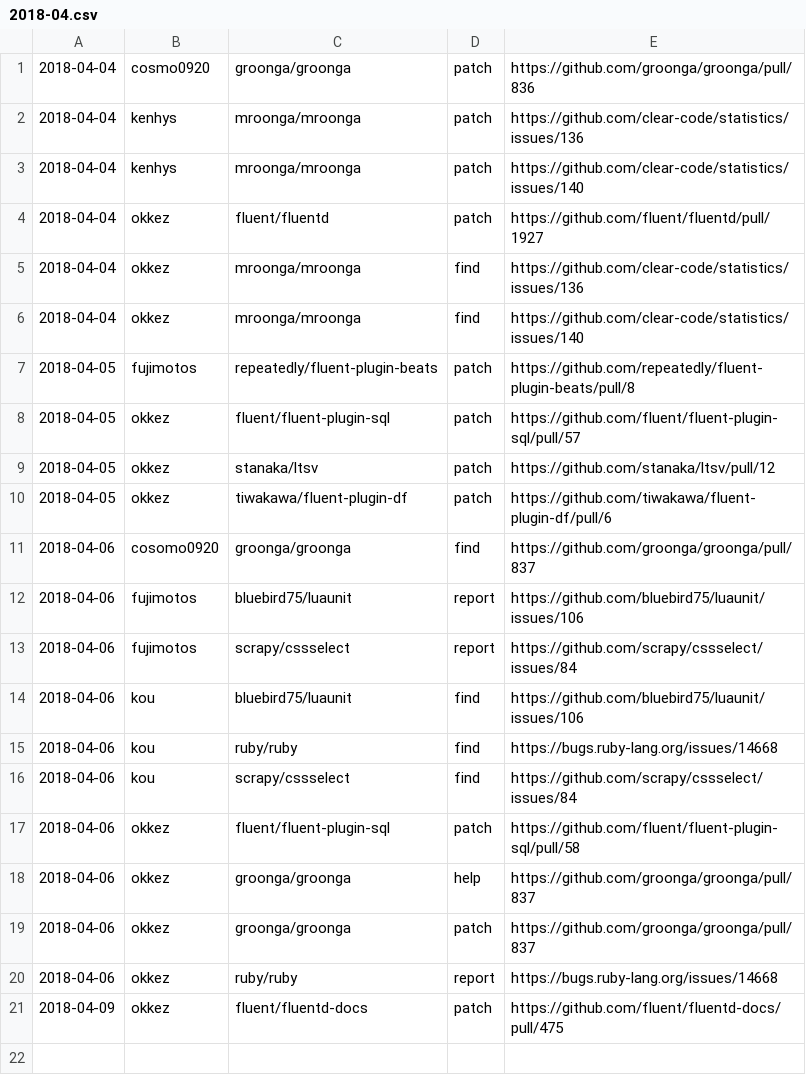
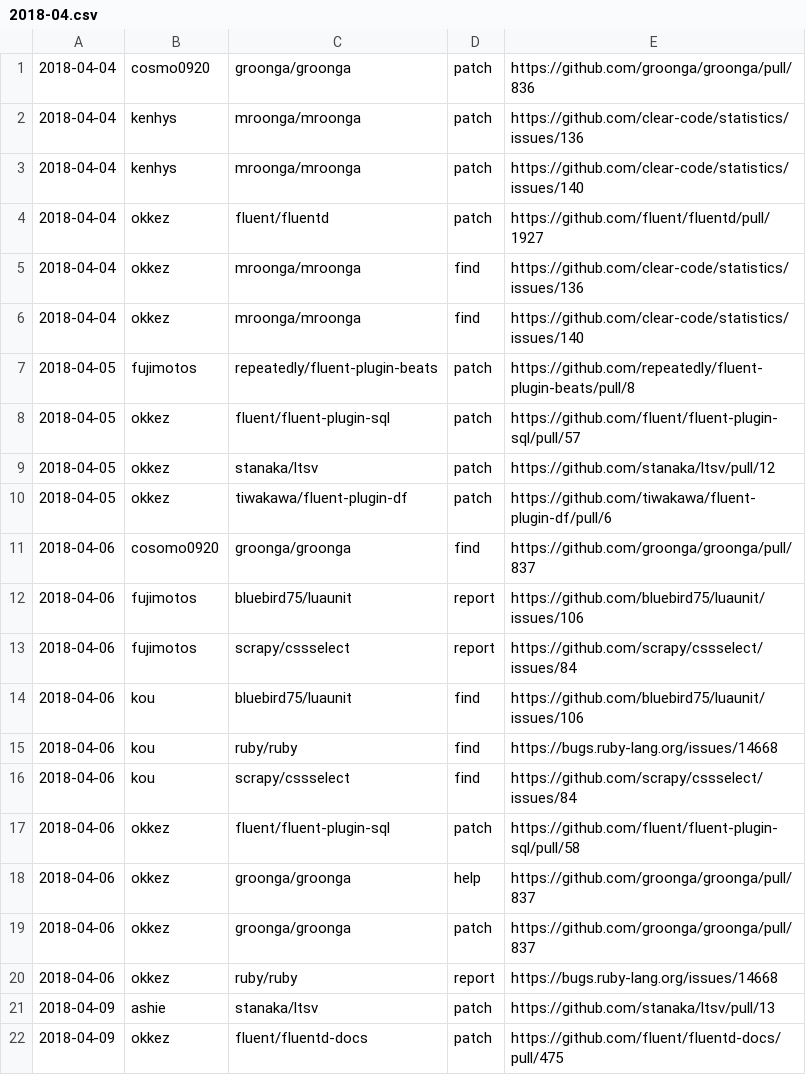
Before and after one commit to clear-code/statistics, a CSV file: upstream-feedback/2018-04.csv, drawn as a sheet; the diff names each change by its address in the sheet, - before the commit and + after, or states it on an @@ line.

Commit message:
Add feedback!!

```diff
--- a/upstream-feedback/2018-04.csv
+++ b/upstream-feedback/2018-04.csv
+row 21: 2018-04-09 | ashie | stanaka/ltsv | patch | https://github.com/stanaka/ltsv/pull/13
```
